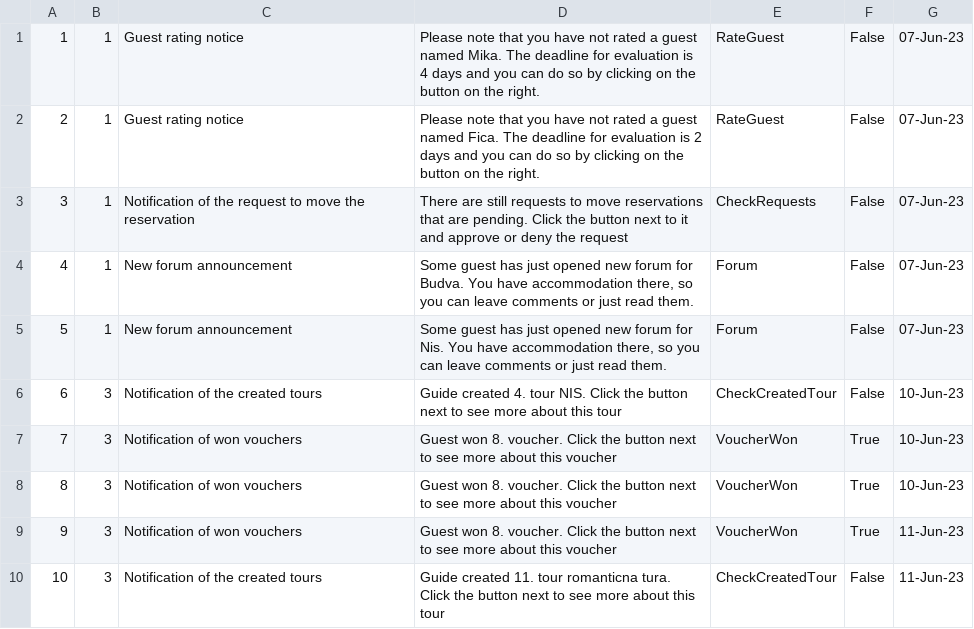
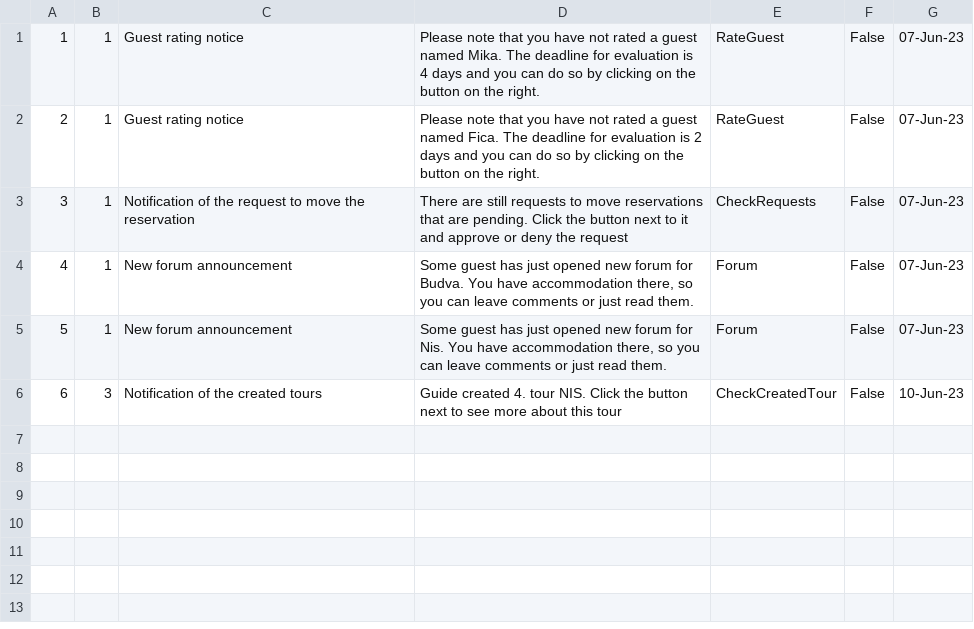
Before and after one commit to HelenaJovic/SIMS-Projekat, a CSV file: InitialProject/InitialProject/Resources/Data/notifications.csv, drawn as a sheet.

```diff
--- a/InitialProject/InitialProject/Resources/Data/notifications.csv
+++ b/InitialProject/InitialProject/Resources/Data/notifications.csv
@@ -6,5 +6 @@
 6|3|Notification of the created tours|Guide created 4. tour NIS. Click the button next to see more about this tour|CheckCreatedTour|False|10-Jun-23
-7|3|Notification of won vouchers|Guest won 8. voucher. Click the button next to see more about this voucher|VoucherWon|True|10-Jun-23
-8|3|Notification of won vouchers|Guest won 8. voucher. Click the button next to see more about this voucher|VoucherWon|True|10-Jun-23
-9|3|Notification of won vouchers|Guest won 8. voucher. Click the button next to see more about this voucher|VoucherWon|True|11-Jun-23
-10|3|Notification of the created tours|Guide created 11. tour romanticna tura. Click the button next to see more about this tour|CheckCreatedTour|False|11-Jun-23
```
Also changed, not shown: InitialProject/InitialProject/Resources/Data/tourrequests.csv, InitialProject/InitialProject/Resources/Data/toursReservation.csv, 11 other files.
